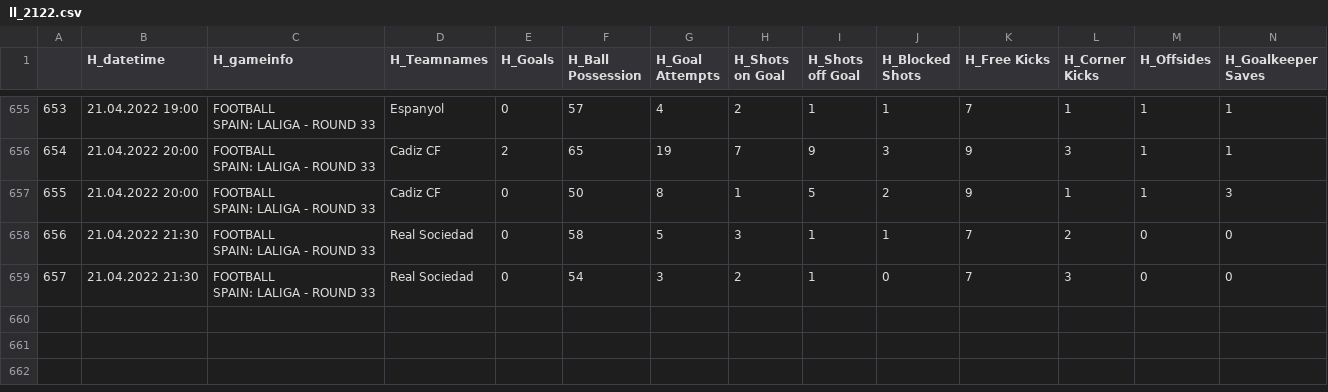
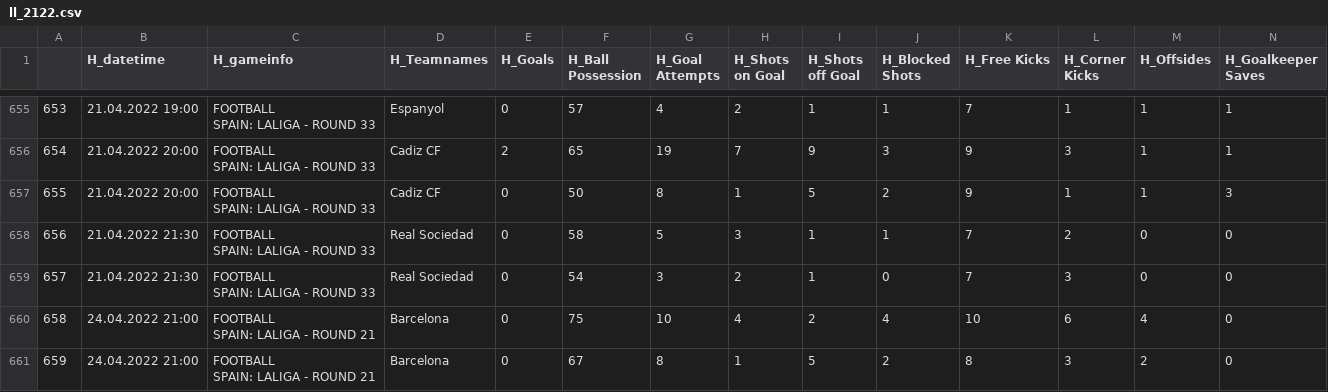
Before and after one commit to mgebele/football_stats, a CSV file: htdatan/ll_2122.csv, drawn as a sheet; only a part is shown, gaps mark what is left out; rows hold the shown columns only; ↵ is a line break in a cell; the diff names each change by its address in the sheet, - before the commit and + after, or states it on an @@ line.

```diff
--- a/htdatan/ll_2122.csv
+++ b/htdatan/ll_2122.csv
+row 660: 658 | 24.04.2022 21:00 | FOOTBALL ↵ SPAIN: LALIGA - ROUND 21 | Barcelona | 0 | 75 | 10 | 4 | 2 | 4 | 10 | 6 | 4 | 0
+row 661: 659 | 24.04.2022 21:00 | FOOTBALL ↵ SPAIN: LALIGA - ROUND 21 | Barcelona | 0 | 67 | 8 | 1 | 5 | 2 | 8 | 3 | 2 | 0
```
Also changed, not shown: htdatan/b_2122.csv, htdatan/l1_2122.csv, 1 other file.
